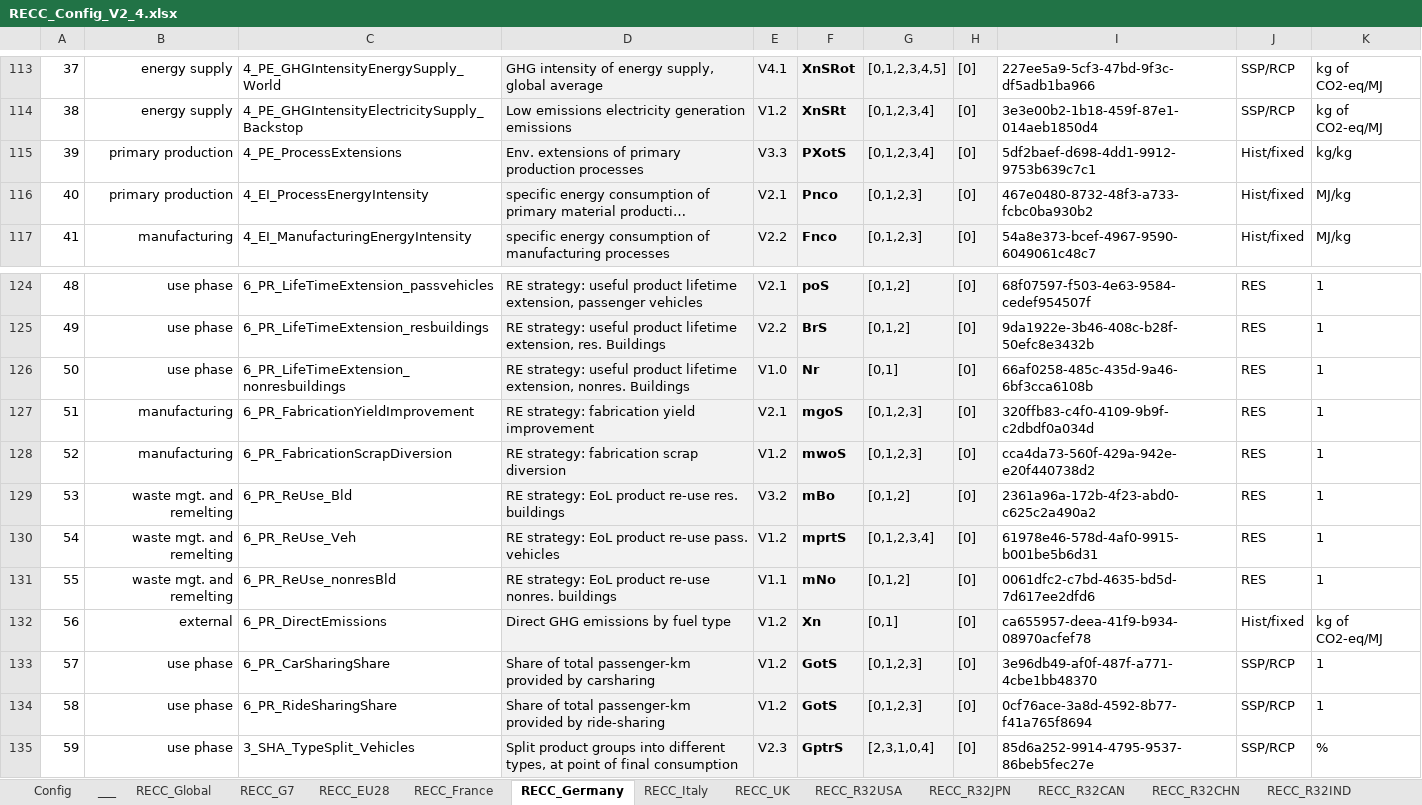
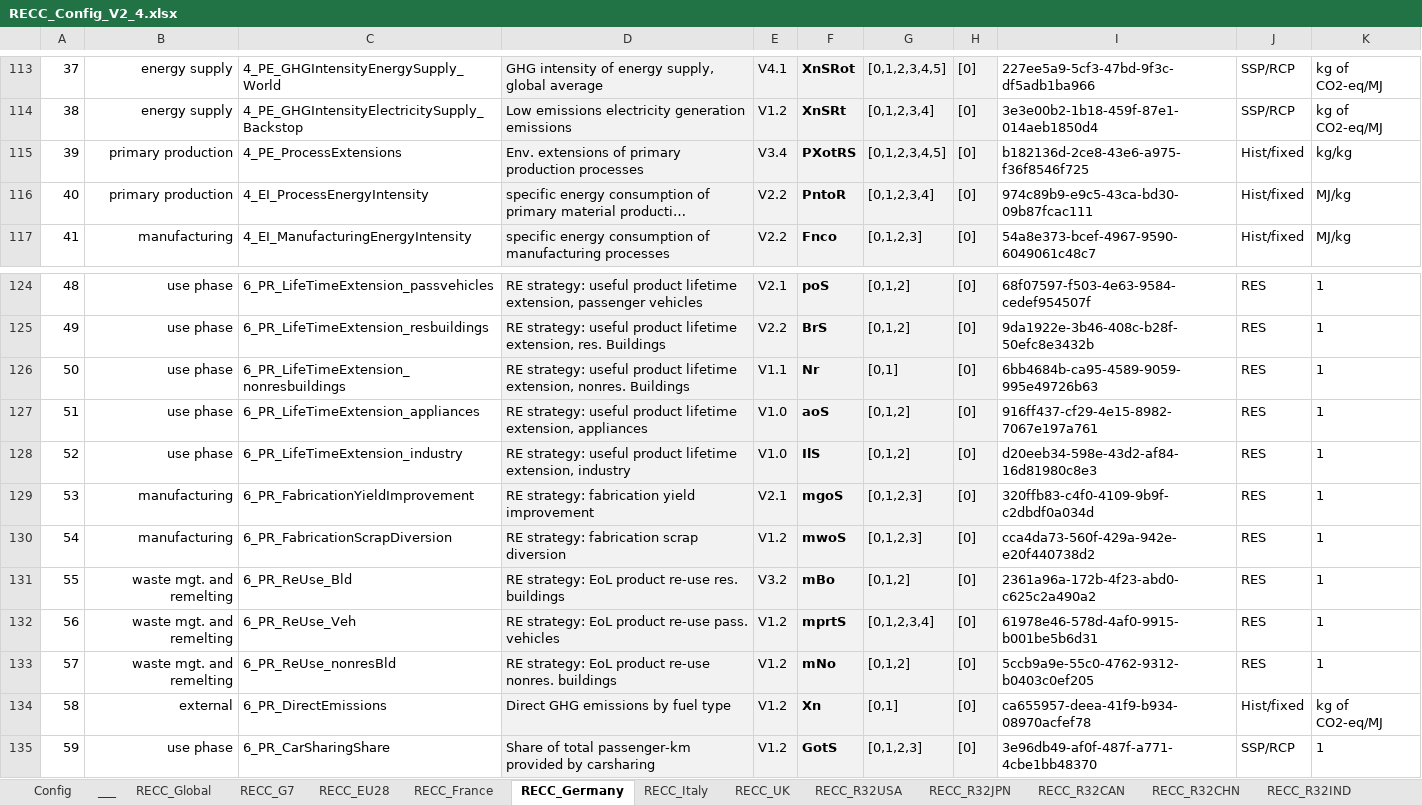
Before and after one commit to IndEcol/RECC-ODYM, an Excel workbook: RECC_Config_V2_4.xlsx, sheet RECC_Germany, drawn as a sheet; only a part is shown, gaps mark what is left out; the shorter side is filled out with more unchanged rows; long unchanged cells end in …; values as stored, in another font and other column widths than the file's, no borders; addresses are those after the commit; the diff names each change by its address in the sheet, - before the commit and + after, or states it on an @@ line.

```diff
--- a/RECC_Config_V2_4.xlsx (sheet RECC_Germany)
+++ b/RECC_Config_V2_4.xlsx (sheet RECC_Germany)
-E115: V3.3
+E115: V3.4
-F115: PXotS
+F115: PXotRS
-G115: [0,1,2,3,4]
+G115: [0,1,2,3,4,5]
-I115: 5df2baef-d698-4dd1-9912-9753b639c7c1
+I115: b182136d-2ce8-43e6-a975-f36f8546f725
-E116: V2.1
+E116: V2.2
-F116: Pnco
+F116: PntoR
-G116: [0,1,2,3]
+G116: [0,1,2,3,4]
-I116: 467e0480-8732-48f3-a733-fcbc0ba930b2
+I116: 974c89b9-e9c5-43ca-bd30-09b87fcac111
-E126: V1.0
+E126: V1.1
-I126: 66af0258-485c-435d-9a46-6bf3cca6108b
+I126: 6bb4684b-ca95-4589-9059-995e49726b63
+row 127: 51 | use phase | 6_PR_LifeTimeExtension_appliances | RE strategy: useful product lifetime extension, appliances | V1.0 | aoS | [0,1,2] | [0] | 916ff437-cf29-4e15-8982-7067e197a761 | RES | 1
+row 128: 52 | use phase | 6_PR_LifeTimeExtension_industry | RE strategy: useful product lifetime extension, industry | V1.0 | IlS | [0,1,2] | [0] | d20eeb34-598e-43d2-af84-16d81980c8e3 | RES | 1
@@ column A renumbered between rows 129 and 169 @@
-E133: V1.1
+E133: V1.2
-I133: 0061dfc2-c7bd-4635-bd5d-7d617ee2dfd6
+I133: 5ccb9a9e-55c0-4762-9312-b0403c0ef205
```
Also changed, not shown: sheet RECC_Global, 1 other file.
